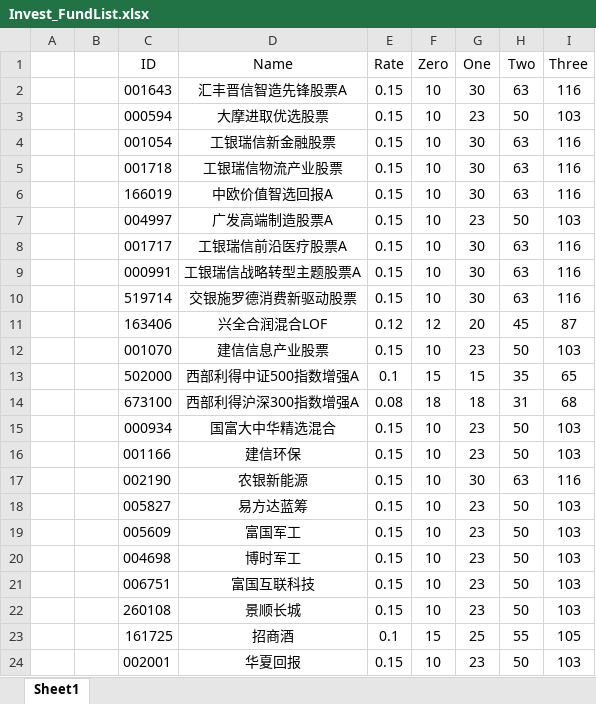
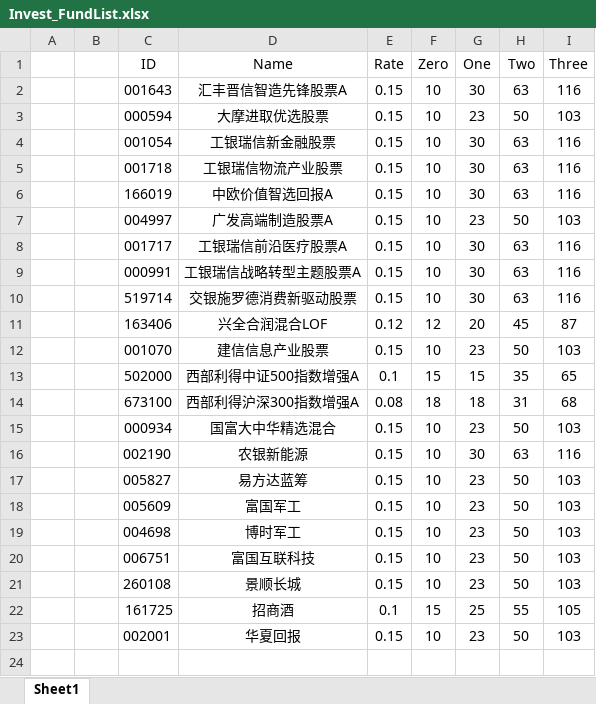
Before and after one commit to Chlorine1816/DailyTools, an Excel workbook: data/Invest_FundList.xlsx, sheet Sheet1, drawn as a sheet; values as stored, in another font and other column widths than the file's, no borders; the diff names each change by its address in the sheet, - before the commit and + after, or states it on an @@ line.

```diff
--- a/data/Invest_FundList.xlsx (sheet Sheet1)
+++ b/data/Invest_FundList.xlsx (sheet Sheet1)
-row 16:  |  | 001166 | 建信环保 | 0.15 | 10 | 23 | 50 | 103
```
Also changed, not shown: data/OnSite_FundList.xlsx, data/ZFB_FundList.xlsx.
